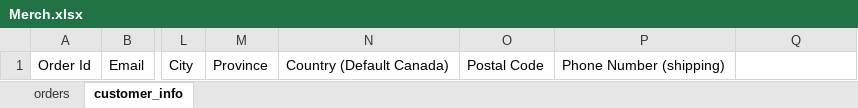
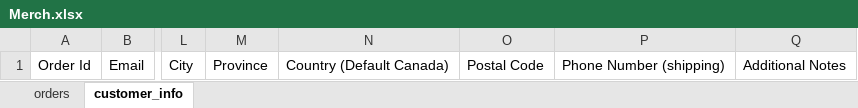
Before and after one commit to UofCBaja/ucalg-baja-cloud, an Excel workbook: Database/Merch.xlsx, sheet customer_info, drawn as a sheet; only a part is shown, gaps mark what is left out; values as stored, in another font and other column widths than the file's, no borders; the diff names each change by its address in the sheet, - before the commit and + after, or states it on an @@ line.

```diff
--- a/Database/Merch.xlsx (sheet customer_info)
+++ b/Database/Merch.xlsx (sheet customer_info)
-Q1: (empty)
+Q1: Additional Notes
```
Also changed, not shown: sheet orders, 4 other files.
